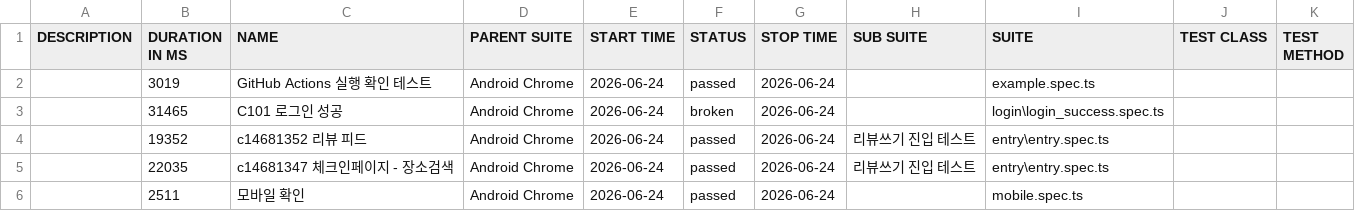
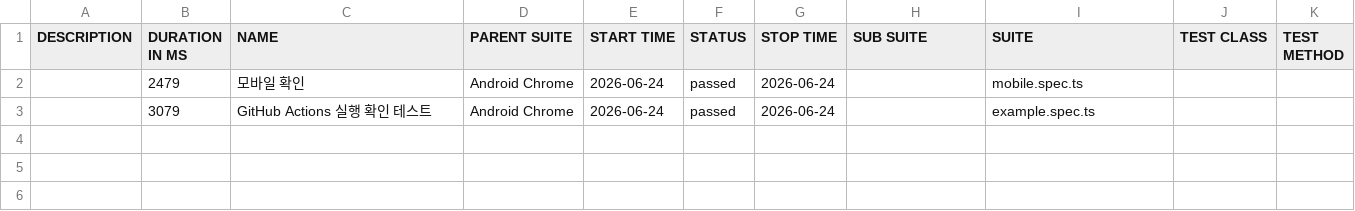
Before and after one commit to rkawk775/qa-automation, a CSV file: data/suites.csv, drawn as a sheet.

```diff
--- a/data/suites.csv
+++ b/data/suites.csv
@@ -1,6 +1,3 @@
 "DESCRIPTION","DURATION IN MS","NAME","PARENT SUITE","START TIME","STATUS","STOP TIME","SUB SUITE","SUITE","TEST CLASS","TEST METHOD"
-"","3019","GitHub Actions 실행 확인 테스트","Android Chrome","2026-06-24","passed","2026-06-24","","example.spec.ts","",""
-"","31465","C101 로그인 성공","Android Chrome","2026-06-24","broken","2026-06-24","","login\login_success.spec.ts","",""
-"","19352","c14681352 리뷰 피드","Android Chrome","2026-06-24","passed","2026-06-24","리뷰쓰기 진입 테스트","entry\entry.spec.ts","",""
-"","22035","c14681347 체크인페이지 - 장소검색","Android Chrome","2026-06-24","passed","2026-06-24","리뷰쓰기 진입 테스트","entry\entry.spec.ts","",""
-"","2511","모바일 확인","Android Chrome","2026-06-24","passed","2026-06-24","","mobile.spec.ts","",""
+"","2479","모바일 확인","Android Chrome","2026-06-24","passed","2026-06-24","","mobile.spec.ts","",""
+"","3079","GitHub Actions 실행 확인 테스트","Android Chrome","2026-06-24","passed","2026-06-24","","example.spec.ts","",""
```
Also changed, not shown: 56 other files.
